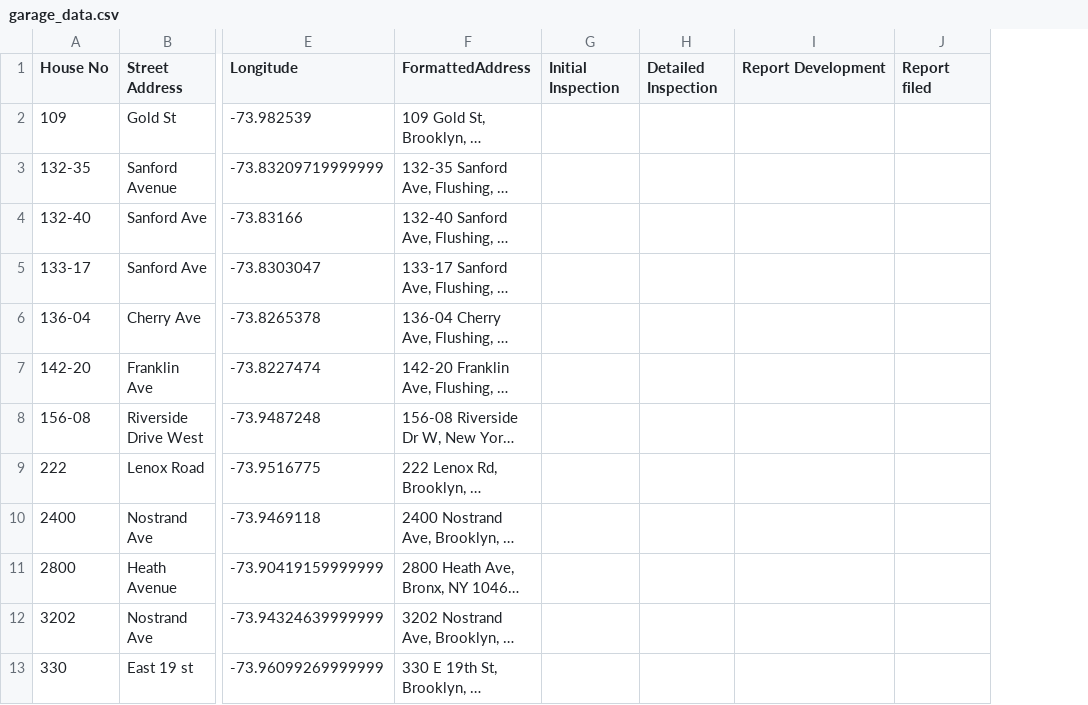
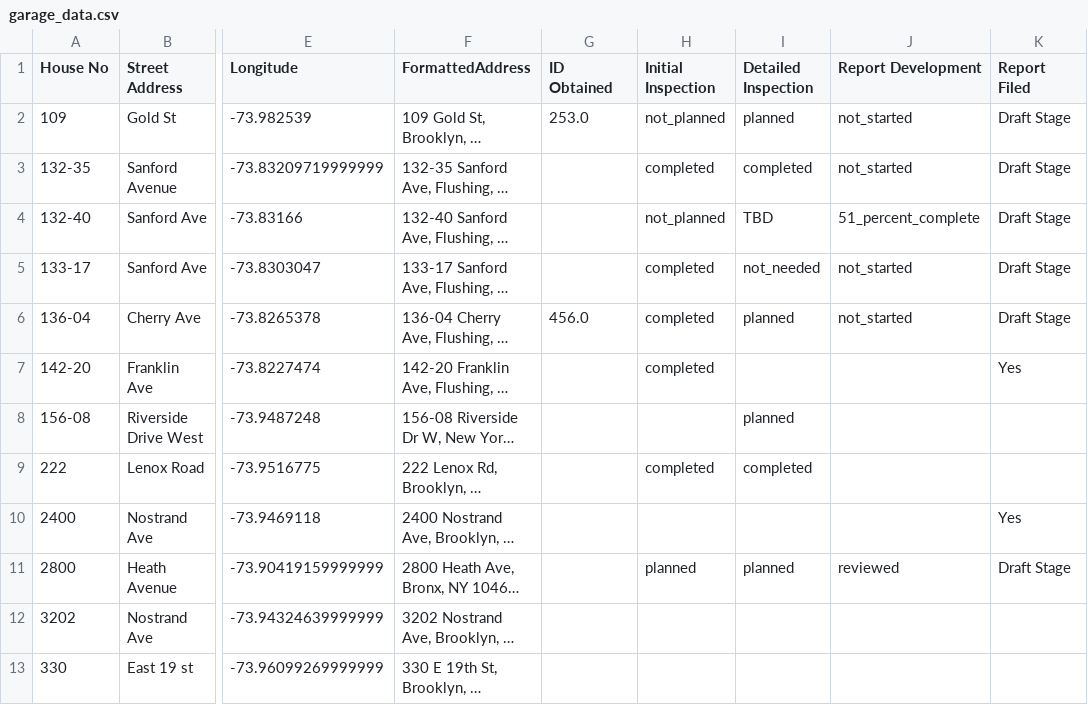
Before and after one commit to HuzaifahMajid/50_garages, a CSV file: garage_data.csv, drawn as a sheet; only a part is shown, gaps mark what is left out; long unchanged cells end in …; removed rows and columns are numbered as before the commit, all else as after; the diff names each change by its address in the sheet, - before the commit and + after, or states it on an @@ line.

Commit message:
colorful dashboard + page for extra details for every garage

```diff
--- a/garage_data.csv
+++ b/garage_data.csv
+column G (ID Obtained), rows 2-6: 253.0 |  |  |  | 456.0
-column J (Report filed), empty
+column K (Report Filed), rows 2-11: Draft Stage | Draft Stage | Draft Stage | Draft Stage | Draft Stage | Yes |  |  | Yes | Draft Stage
-H2 (Initial Inspection): (empty)
+H2 (Initial Inspection): not_planned
-I2 (Detailed Inspection): (empty)
+I2 (Detailed Inspection): planned
-J2:J3 (Report Development): (empty)
+J2:J3 (Report Development): not_started
-H3 (Initial Inspection): (empty)
+H3 (Initial Inspection): completed
-I3 (Detailed Inspection): (empty)
+I3 (Detailed Inspection): completed
-H4 (Initial Inspection): (empty)
+H4 (Initial Inspection): not_planned
-I4 (Detailed Inspection): (empty)
+I4 (Detailed Inspection): TBD
-J4 (Report Development): (empty)
+J4 (Report Development): 51_percent_complete
-H5:H7 (Initial Inspection): (empty)
+H5:H7 (Initial Inspection): completed
-I5 (Detailed Inspection): (empty)
+I5 (Detailed Inspection): not_needed
-J5:J6 (Report Development): (empty)
+J5:J6 (Report Development): not_started
-I6 (Detailed Inspection): (empty)
+I6 (Detailed Inspection): planned
-I8 (Detailed Inspection): (empty)
+I8 (Detailed Inspection): planned
-H9 (Initial Inspection): (empty)
+H9 (Initial Inspection): completed
-I9 (Detailed Inspection): (empty)
+I9 (Detailed Inspection): completed
-H11 (Initial Inspection): (empty)
+H11 (Initial Inspection): planned
-I11 (Detailed Inspection): (empty)
+I11 (Detailed Inspection): planned
-J11 (Report Development): (empty)
+J11 (Report Development): reviewed
```
Also changed, not shown: 15 other files.
